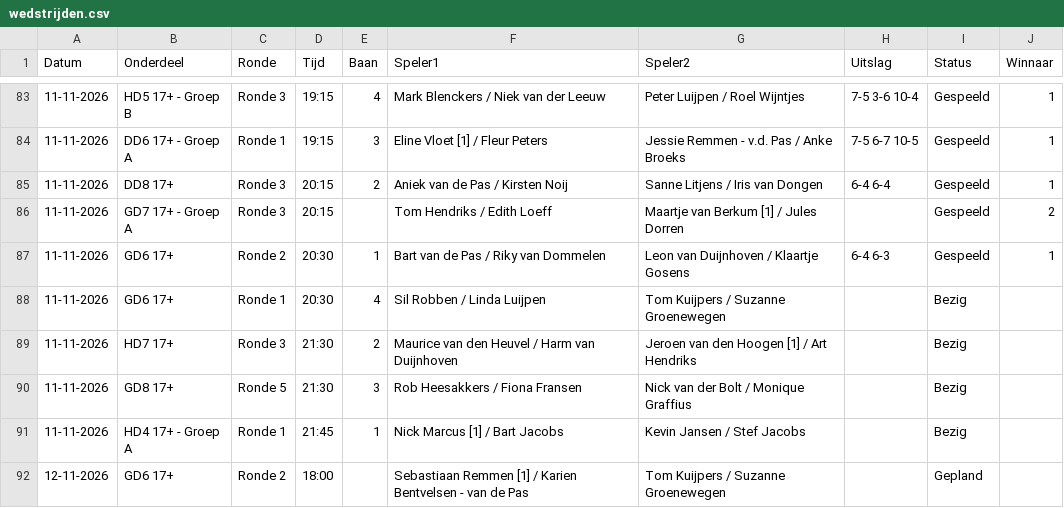
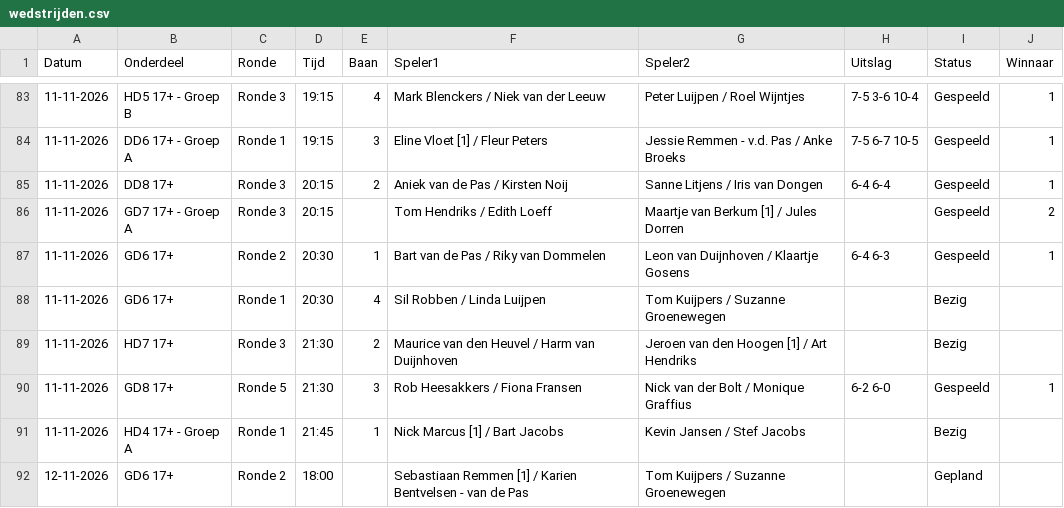
Before and after one commit to Frank2601/nick-fleuren-open, a CSV file: wedstrijden.csv, drawn as a sheet; only a part is shown, gaps mark what is left out.

Commit message:
Uitslagen bijgewerkt 22:48

```diff
--- a/wedstrijden.csv
+++ b/wedstrijden.csv
@@ -89,3 +89,3 @@ Datum,Onderdeel,Ronde,Tijd,Baan,Speler1,Speler2,Uitslag,Status,Winnaar
 11-11-2026,HD7 17+,Ronde 3,21:30,2,Maurice van den Heuvel / Harm van Duijnhoven,Jeroen van den Hoogen [1] / Art Hendriks,,Bezig,
-11-11-2026,GD8 17+,Ronde 5,21:30,3,Rob Heesakkers / Fiona Fransen,Nick van der Bolt / Monique Graffius,,Bezig,
+11-11-2026,GD8 17+,Ronde 5,21:30,3,Rob Heesakkers / Fiona Fransen,Nick van der Bolt / Monique Graffius,6-2 6-0,Gespeeld,1
 11-11-2026,HD4 17+ - Groep A,Ronde 1,21:45,1,Nick Marcus [1] / Bart Jacobs,Kevin Jansen / Stef Jacobs,,Bezig,
```
